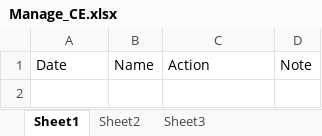
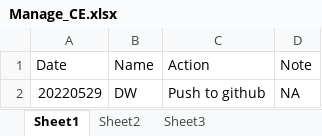
Before and after one commit to xiaomomoda/gitskills, an Excel workbook: Manage_CE.xlsx, sheet Sheet1, drawn as a sheet; values as stored, in another font and other column widths than the file's, no borders; the diff names each change by its address in the sheet, - before the commit and + after, or states it on an @@ line.

Commit message:
add one line to xlxs

```diff
--- a/Manage_CE.xlsx (sheet Sheet1)
+++ b/Manage_CE.xlsx (sheet Sheet1)
+row 2: 20220529 | DW | Push to github | NA
```
